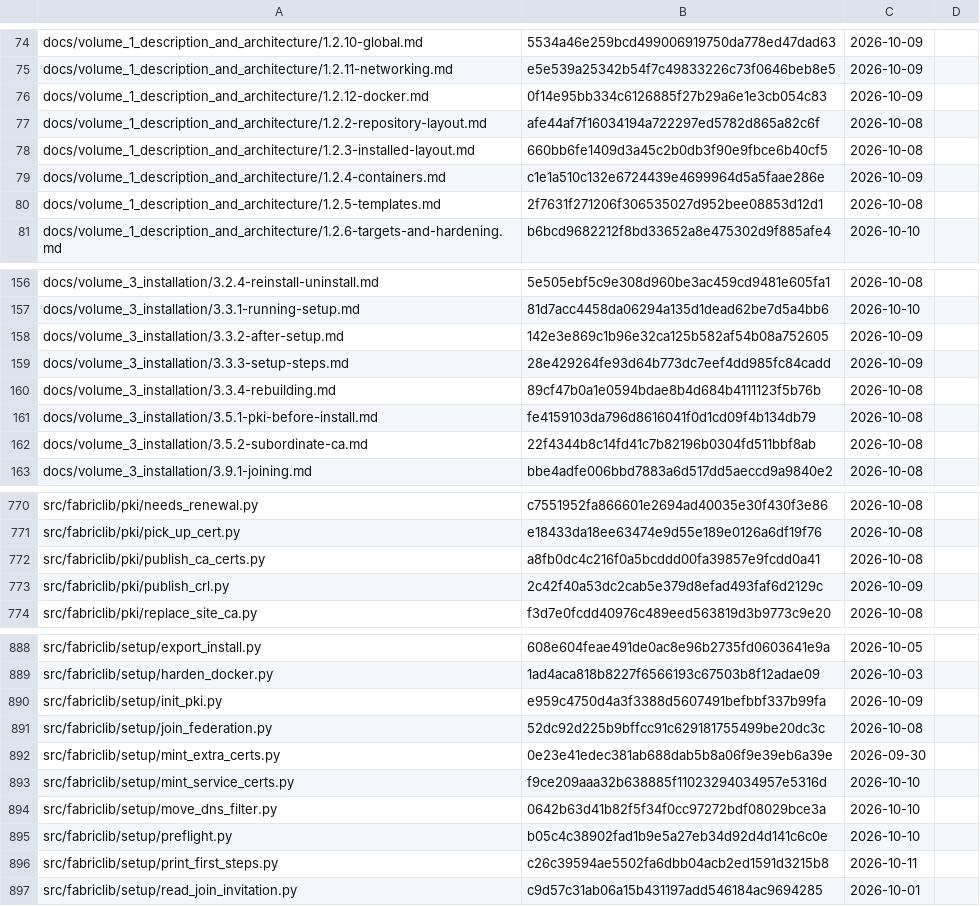
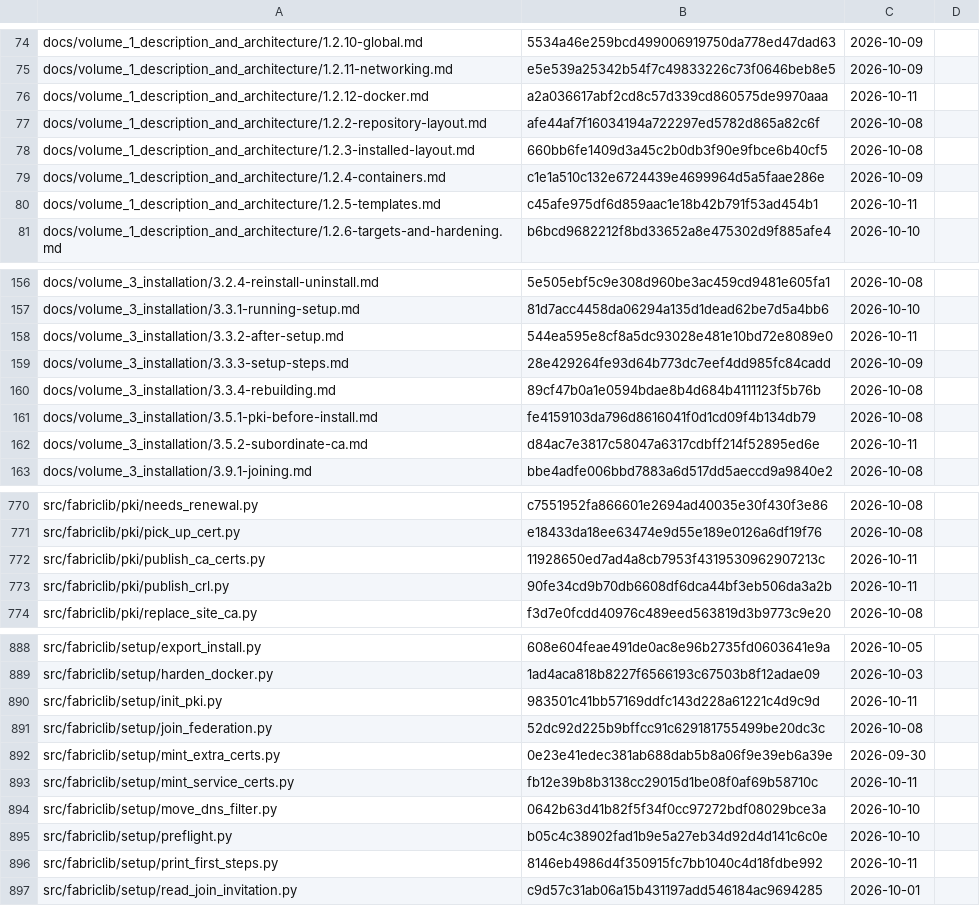
Before and after one commit to archdukejim/fabric-ctl, a TSV file: docs/volume_2_engineering_decisions/assets/review-ledger.tsv, drawn as a sheet; only a part is shown, gaps mark what is left out; the diff covers the shown part only.

```diff
--- a/docs/volume_2_engineering_decisions/assets/review-ledger.tsv
+++ b/docs/volume_2_engineering_decisions/assets/review-ledger.tsv
@@ -75,3 +75,3 @@ docs/volume_1_description_and_architecture/1.2.10-global.md	5534a46e259bcd499006
 docs/volume_1_description_and_architecture/1.2.11-networking.md	e5e539a25342b54f7c49833226c73f0646beb8e5	2026-10-09	
-docs/volume_1_description_and_architecture/1.2.12-docker.md	0f14e95bb334c6126885f27b29a6e1e3cb054c83	2026-10-09	
+docs/volume_1_description_and_architecture/1.2.12-docker.md	a2a036617abf2cd8c57d339cd860575de9970aaa	2026-10-11	
 docs/volume_1_description_and_architecture/1.2.2-repository-layout.md	afe44af7f16034194a722297ed5782d865a82c6f	2026-10-08	
@@ -79,3 +79,3 @@ docs/volume_1_description_and_architecture/1.2.3-installed-layout.md	660bb6fe140
 docs/volume_1_description_and_architecture/1.2.4-containers.md	c1e1a510c132e6724439e4699964d5a5faae286e	2026-10-09	
-docs/volume_1_description_and_architecture/1.2.5-templates.md	2f7631f271206f306535027d952bee08853d12d1	2026-10-08	
+docs/volume_1_description_and_architecture/1.2.5-templates.md	c45afe975df6d859aac1e18b42b791f53ad454b1	2026-10-11	
 docs/volume_1_description_and_architecture/1.2.6-targets-and-hardening.md	b6bcd9682212f8bd33652a8e475302d9f885afe4	2026-10-10	
@@ -157,3 +157,3 @@ docs/volume_3_installation/3.2.4-reinstall-uninstall.md	5e505ebf5c9e308d960be3ac
 docs/volume_3_installation/3.3.1-running-setup.md	81d7acc4458da06294a135d1dead62be7d5a4bb6	2026-10-10	
-docs/volume_3_installation/3.3.2-after-setup.md	142e3e869c1b96e32ca125b582af54b08a752605	2026-10-09	
+docs/volume_3_installation/3.3.2-after-setup.md	544ea595e8cf8a5dc93028e481e10bd72e8089e0	2026-10-11	
 docs/volume_3_installation/3.3.3-setup-steps.md	28e429264fe93d64b773dc7eef4dd985fc84cadd	2026-10-09	
@@ -161,3 +161,3 @@ docs/volume_3_installation/3.3.4-rebuilding.md	89cf47b0a1e0594bdae8b4d684b411112
 docs/volume_3_installation/3.5.1-pki-before-install.md	fe4159103da796d8616041f0d1cd09f4b134db79	2026-10-08	
-docs/volume_3_installation/3.5.2-subordinate-ca.md	22f4344b8c14fd41c7b82196b0304fd511bbf8ab	2026-10-08	
+docs/volume_3_installation/3.5.2-subordinate-ca.md	d84ac7e3817c58047a6317cdbff214f52895ed6e	2026-10-11	
 docs/volume_3_installation/3.9.1-joining.md	bbe4adfe006bbd7883a6d517dd5aeccd9a9840e2	2026-10-08	
@@ -771,4 +771,4 @@ src/fabriclib/pki/needs_renewal.py	c7551952fa866601e2694ad40035e30f430f3e86	2026
 src/fabriclib/pki/pick_up_cert.py	e18433da18ee63474e9d55e189e0126a6df19f76	2026-10-08	
-src/fabriclib/pki/publish_ca_certs.py	a8fb0dc4c216f0a5bcddd00fa39857e9fcdd0a41	2026-10-08	
-src/fabriclib/pki/publish_crl.py	2c42f40a53dc2cab5e379d8efad493faf6d2129c	2026-10-09	
+src/fabriclib/pki/publish_ca_certs.py	11928650ed7ad4a8cb7953f4319530962907213c	2026-10-11	
+src/fabriclib/pki/publish_crl.py	90fe34cd9b70db6608df6dca44bf3eb506da3a2b	2026-10-11	
 src/fabriclib/pki/replace_site_ca.py	f3d7e0fcdd40976c489eed563819d3b9773c9e20	2026-10-08	
@@ -889,9 +889,9 @@ src/fabriclib/setup/export_install.py	608e604feae491de0ac8e96b2735fd0603641e9a	2
 src/fabriclib/setup/harden_docker.py	1ad4aca818b8227f6566193c67503b8f12adae09	2026-10-03	
-src/fabriclib/setup/init_pki.py	e959c4750d4a3f3388d5607491befbbf337b99fa	2026-10-09	
+src/fabriclib/setup/init_pki.py	983501c41bb57169ddfc143d228a61221c4d9c9d	2026-10-11	
 src/fabriclib/setup/join_federation.py	52dc92d225b9bffcc91c629181755499be20dc3c	2026-10-08	
 src/fabriclib/setup/mint_extra_certs.py	0e23e41edec381ab688dab5b8a06f9e39eb6a39e	2026-09-30	
-src/fabriclib/setup/mint_service_certs.py	f9ce209aaa32b638885f11023294034957e5316d	2026-10-10	
+src/fabriclib/setup/mint_service_certs.py	fb12e39b8b3138cc29015d1be08f0af69b58710c	2026-10-11	
 src/fabriclib/setup/move_dns_filter.py	0642b63d41b82f5f34f0cc97272bdf08029bce3a	2026-10-10	
 src/fabriclib/setup/preflight.py	b05c4c38902fad1b9e5a27eb34d92d4d141c6c0e	2026-10-10	
-src/fabriclib/setup/print_first_steps.py	c26c39594ae5502fa6dbb04acb2ed1591d3215b8	2026-10-11	
+src/fabriclib/setup/print_first_steps.py	8146eb4986d4f350915fc7bb1040c4d18fdbe992	2026-10-11	
 src/fabriclib/setup/read_join_invitation.py	c9d57c31ab06a15b431197add546184ac9694285	2026-10-01	
```
Also changed, not shown: 89 edited cells elsewhere in this file, 57 other files.
